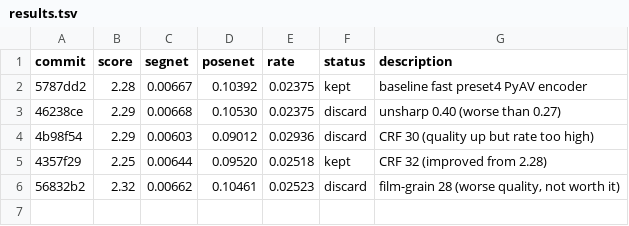
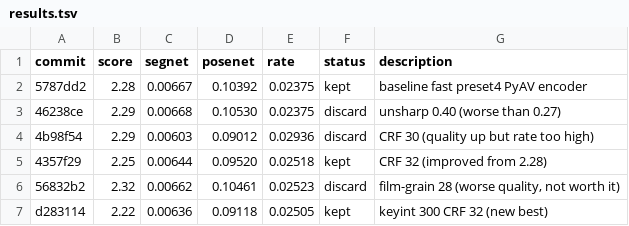
Before and after one commit to jkwonn/comma-autoresearch, a TSV file: results.tsv, drawn as a sheet; the diff names each change by its address in the sheet, - before the commit and + after, or states it on an @@ line.

Commit message:
exp5 result: keyint 300 = 2.22 (new best, improved from 2.25)

```diff
--- a/results.tsv
+++ b/results.tsv
+row 7: d283114 | 2.22 | 0.00636 | 0.09118 | 0.02505 | kept | keyint 300 CRF 32 (new best)
```
